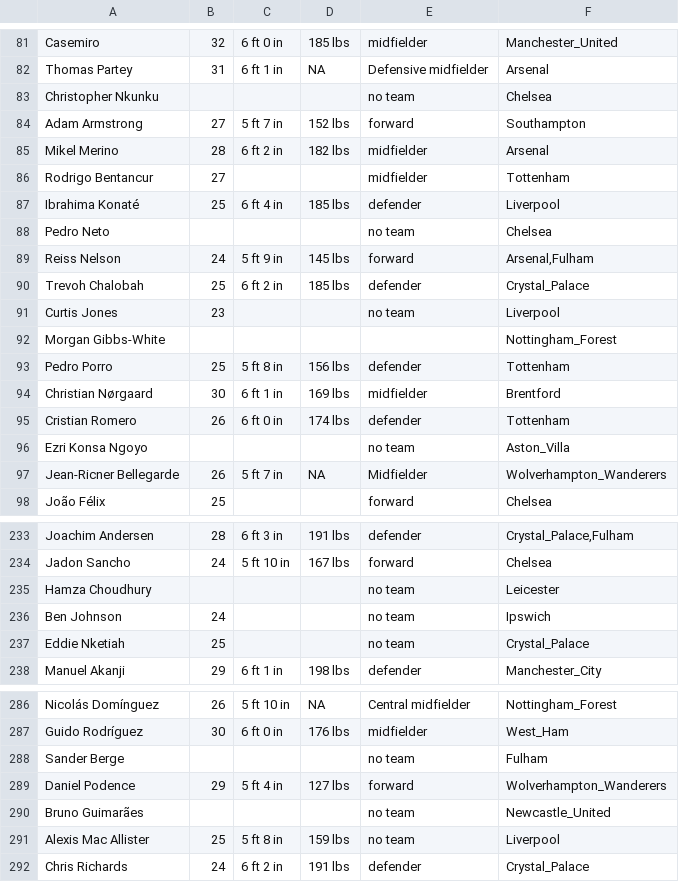
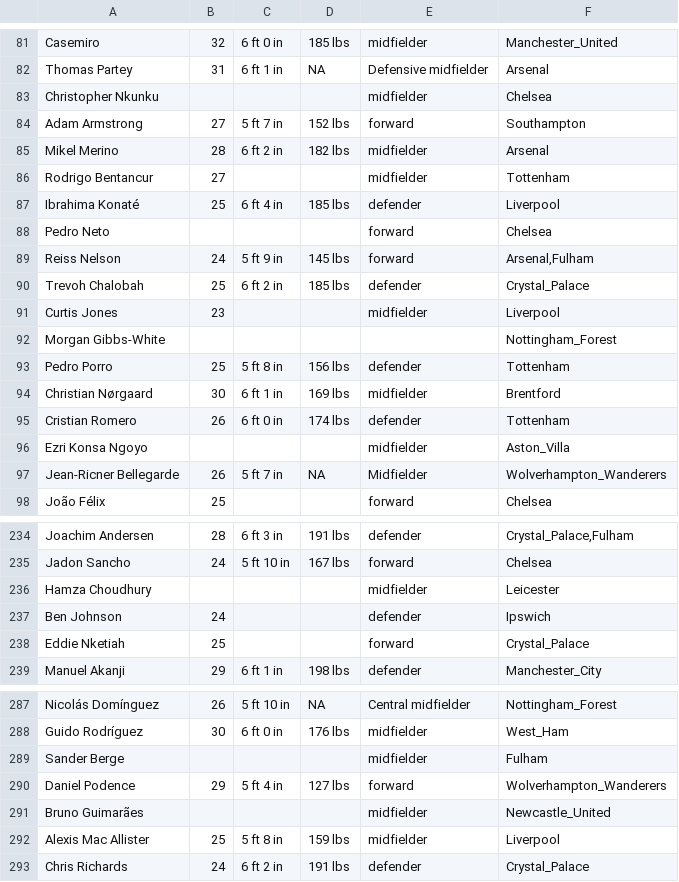
Before and after one commit to KyoshiNoda/Soccer-Injury-Predictor, a CSV file: data/prem_players.csv, drawn as a sheet; only a part is shown, gaps mark what is left out; the diff covers the shown part only.

Commit message:
fixed missing team from fox sports

```diff
--- a/data/prem_players.csv
+++ b/data/prem_players.csv
@@ -82,3 +82,3 @@ Casemiro,32,6 ft 0 in,185 lbs,midfielder,Manchester_United
 Thomas Partey,31,6 ft 1 in,NA,Defensive midfielder,Arsenal
-Christopher Nkunku,,,,no team,Chelsea
+Christopher Nkunku,,,,midfielder,Chelsea
 Adam Armstrong,27,5 ft 7 in,152 lbs,forward,Southampton
@@ -87,6 +87,6 @@ Rodrigo Bentancur,27,,,midfielder,Tottenham
 Ibrahima Konaté,25,6 ft 4 in,185 lbs,defender,Liverpool
-Pedro Neto,,,,no team,Chelsea
+Pedro Neto,,,,forward,Chelsea
 Reiss Nelson,24,5 ft 9 in,145 lbs,forward,"Arsenal,Fulham"
 Trevoh Chalobah,25,6 ft 2 in,185 lbs,defender,Crystal_Palace
-Curtis Jones,23,,,no team,Liverpool
+Curtis Jones,23,,,midfielder,Liverpool
 Morgan Gibbs-White,,,,,Nottingham_Forest
@@ -95,3 +95,3 @@ Christian Nørgaard,30,6 ft 1 in,169 lbs,midfielder,Brentford
 Cristian Romero,26,6 ft 0 in,174 lbs,defender,Tottenham
-Ezri Konsa Ngoyo,,,,no team,Aston_Villa
+Ezri Konsa Ngoyo,,,,midfielder,Aston_Villa
 Jean-Ricner Bellegarde,26,5 ft 7 in,NA,Midfielder,Wolverhampton_Wanderers
@@ -234,5 +235,5 @@ Joachim Andersen,28,6 ft 3 in,191 lbs,defender,"Crystal_Palace,Fulham"
 Jadon Sancho,24,5 ft 10 in,167 lbs,forward,Chelsea
-Hamza Choudhury,,,,no team,Leicester
-Ben Johnson,24,,,no team,Ipswich
-Eddie Nketiah,25,,,no team,Crystal_Palace
+Hamza Choudhury,,,,midfielder,Leicester
+Ben Johnson,24,,,defender,Ipswich
+Eddie Nketiah,25,,,forward,Crystal_Palace
 Manuel Akanji,29,6 ft 1 in,198 lbs,defender,Manchester_City
@@ -287,6 +288,6 @@ Nicolás Domínguez,26,5 ft 10 in,NA,Central midfielder,Nottingham_Forest
 Guido Rodríguez,30,6 ft 0 in,176 lbs,midfielder,West_Ham
-Sander Berge,,,,no team,Fulham
+Sander Berge,,,,midfielder,Fulham
 Daniel Podence,29,5 ft 4 in,127 lbs,forward,Wolverhampton_Wanderers
-Bruno Guimarães,,,,no team,Newcastle_United
-Alexis Mac Allister,25,5 ft 8 in,159 lbs,no team,Liverpool
+Bruno Guimarães,,,,midfielder,Newcastle_United
+Alexis Mac Allister,25,5 ft 8 in,159 lbs,midfielder,Liverpool
 Chris Richards,24,6 ft 2 in,191 lbs,defender,Crystal_Palace
```
Also changed, not shown: 1 added row and 26 edited cells elsewhere in this file, 2 other files.
